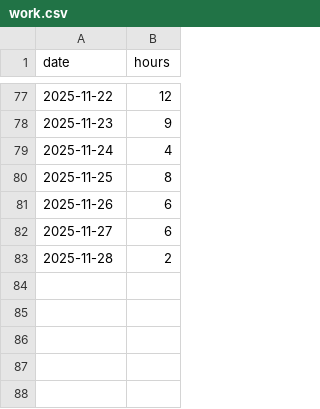
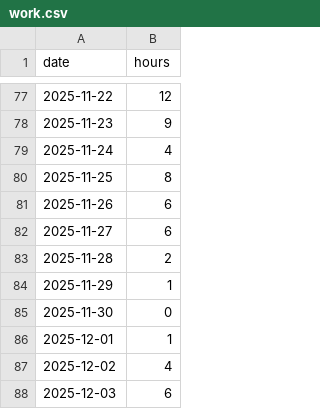
Before and after one commit to februarysea/februarysea, a CSV file: data/work.csv, drawn as a sheet; only a part is shown, gaps mark what is left out.

Commit message:
Add new entries for November and December 2025

```diff
--- a/data/work.csv
+++ b/data/work.csv
@@ -83 +83,6 @@ date,hours
 2025-11-28, 2
+2025-11-29, 1
+2025-11-30, 0
+2025-12-01, 1
+2025-12-02, 4
+2025-12-03, 6
```
